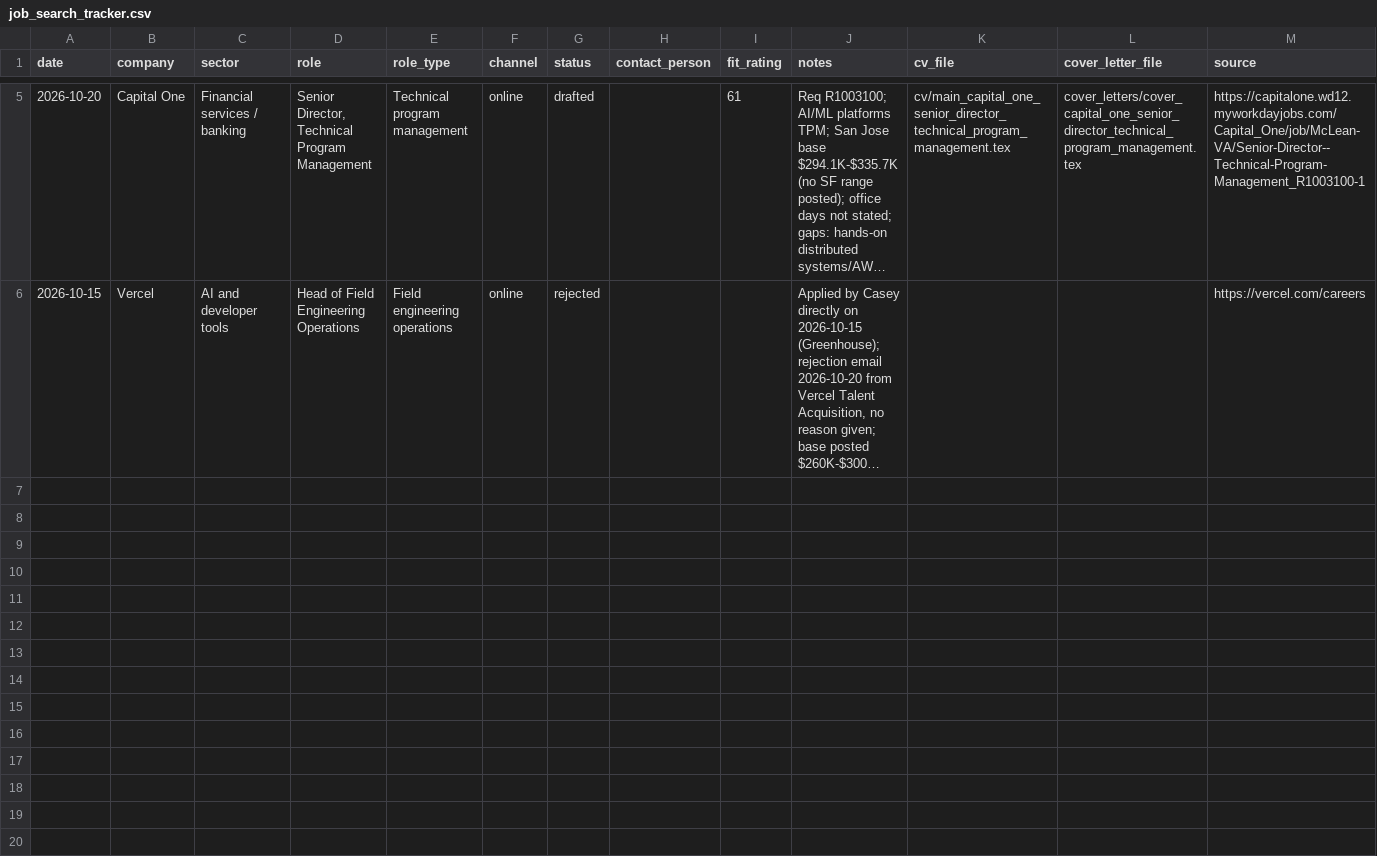
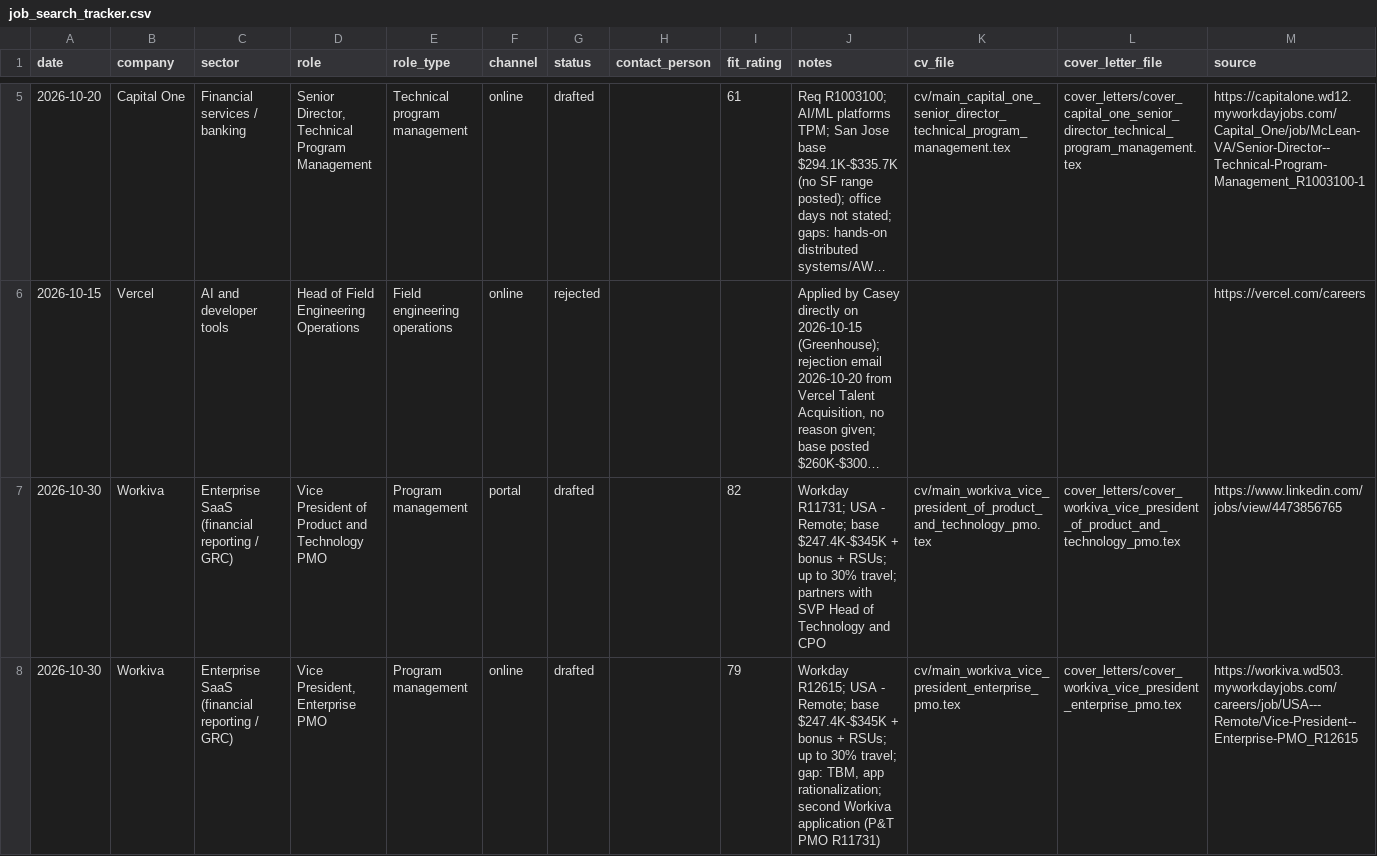
Before and after one commit to CptnHook/job-search-data, a CSV file: job_search_tracker.csv, drawn as a sheet; only a part is shown, gaps mark what is left out; long unchanged cells end in …; rows hold the shown columns only; the diff covers the shown part only; the diff names each change by its address in the sheet, - before the commit and + after, or states it on an @@ line.

```diff
--- a/job_search_tracker.csv
+++ b/job_search_tracker.csv
+row 7: 2026-10-30 | Workiva | Enterprise SaaS (financial reporting / GRC) | Vice President of Product and Technology PMO | Program management | portal | drafted |  | 82 | Workday R11731; USA - Remote; base $247.4K-$345K + bonus + RSUs; up to 30% travel; partners with SVP Head of Technology and CPO | cv/main_workiva_vice_president_of_product_and_technology_pmo.tex | cover_letters/cover_workiva_vice_president_of_product_and_technology_pmo.tex | https://www.linkedin.com/jobs/view/4473856765
+row 8: 2026-10-30 | Workiva | Enterprise SaaS (financial reporting / GRC) | Vice President, Enterprise PMO | Program management | online | drafted |  | 79 | Workday R12615; USA - Remote; base $247.4K-$345K + bonus + RSUs; up to 30% travel; gap: TBM, app rationalization; second Workiva application (P&T PMO R11731) | cv/main_workiva_vice_president_enterprise_pmo.tex | cover_letters/cover_workiva_vice_president_enterprise_pmo.tex | https://workiva.wd503.myworkdayjobs.com/careers/job/USA---Remote/Vice-President--Enterprise-PMO_R12615
```
Also changed, not shown: 5 added rows elsewhere in this file, 46 other files.
